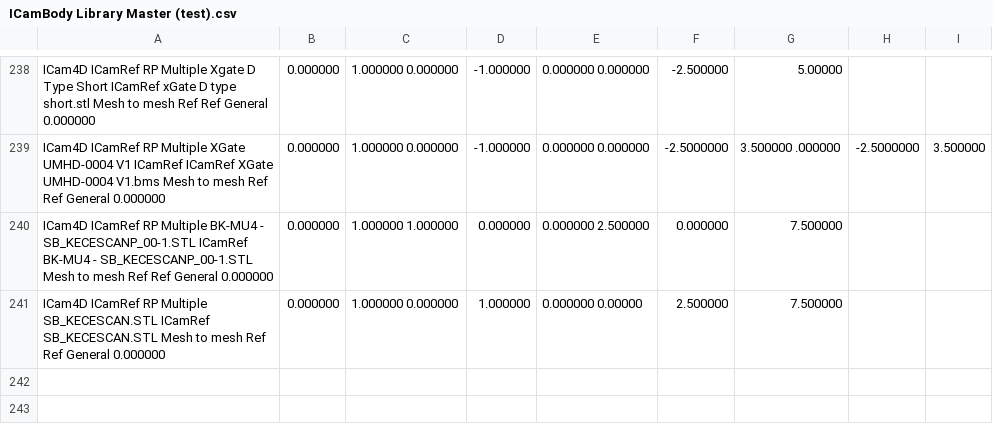
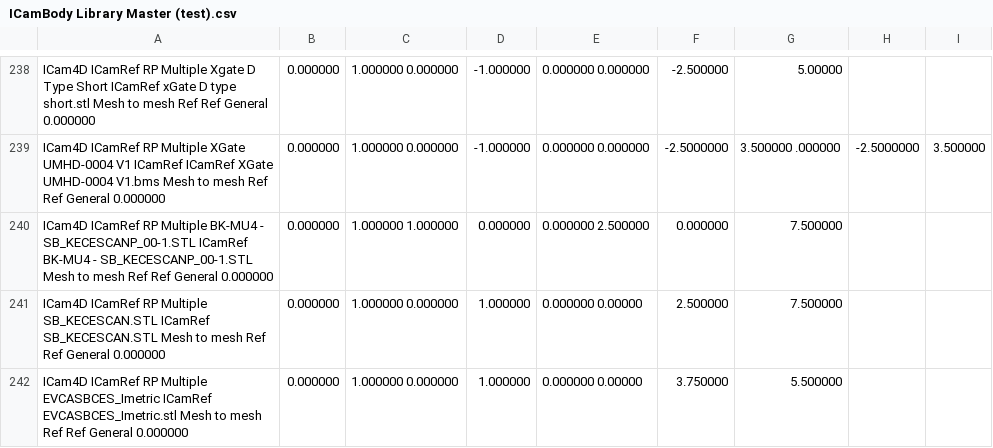
Before and after one commit to TayloJClo/Imetric-Installer, a CSV file: ICamBody Library Master (test).csv, drawn as a sheet; only a part is shown, gaps mark what is left out; the diff names each change by its address in the sheet, - before the commit and + after, or states it on an @@ line.

Commit message:
Update ICamBody Library Master (test).csv

```diff
--- a/ICamBody Library Master (test).csv
+++ b/ICamBody Library Master (test).csv
+row 242: ICam4D ICamRef RP Multiple EVCASBCES_Imetric ICamRef EVCASBCES_Imetric.stl Mesh to mesh Ref Ref General 0.000000 | 0.000000 | 1.000000 0.000000 | 1.000000 | 0.000000 0.00000 | 3.750000 | 5.500000
```
